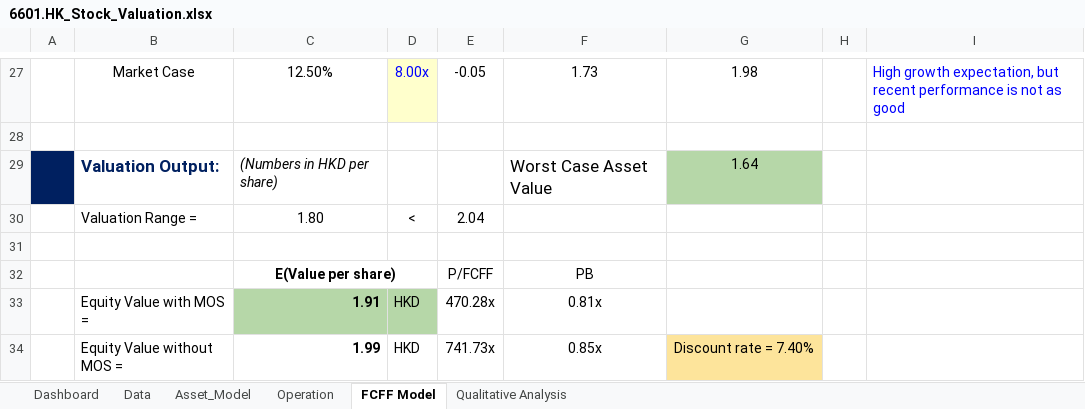
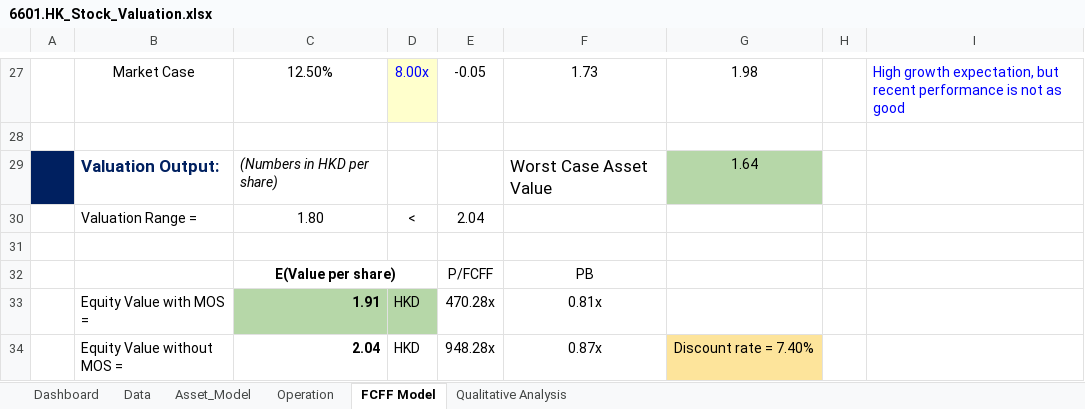
Before and after one commit to JerryChenz/Invest_Proc_v2, an Excel workbook: financial_models/Opportunities/6601.HK_Stock_Valuation.xlsx, sheet FCFF Model, drawn as a sheet; only a part is shown, gaps mark what is left out; values as stored, in another font and other column widths than the file's, no borders; conditional formats not drawn; the diff names each change by its address in the sheet, - before the commit and + after, or states it on an @@ line.

Commit message:
Updated Valuation Models

```diff
--- a/financial_models/Opportunities/6601.HK_Stock_Valuation.xlsx (sheet FCFF Model)
+++ b/financial_models/Opportunities/6601.HK_Stock_Valuation.xlsx (sheet FCFF Model)
-C34: 1.99
+C34: 2.04
-E34: 741.73x
+E34: 948.28x
-F34: 0.85x
+F34: 0.87x
```
